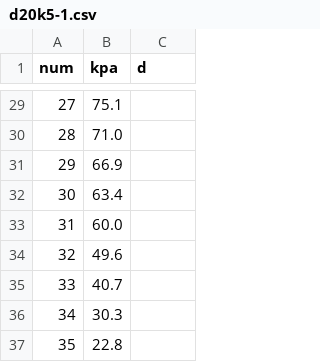
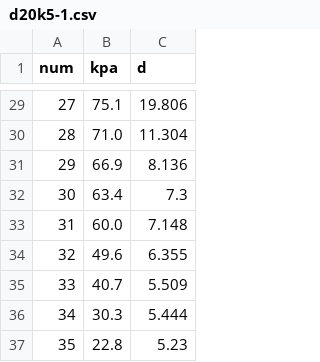
Before and after one commit to jcirce/pressure-rig-software, a CSV file: curvature-csv/d20k5-1.csv, drawn as a sheet; only a part is shown, gaps mark what is left out; the diff covers the shown part only.

```diff
--- a/curvature-csv/d20k5-1.csv
+++ b/curvature-csv/d20k5-1.csv
@@ -29,9 +29,9 @@ num, kpa, d
-27, 75.1,
-28, 71.0,
-29, 66.9,
-30, 63.4,
-31, 60.0,
-32, 49.6,
-33, 40.7,
-34, 30.3,
-35, 22.8,
+27, 75.1, 19.806
+28, 71.0, 11.304
+29, 66.9, 8.136
+30, 63.4, 7.3
+31, 60.0, 7.148
+32, 49.6, 6.355
+33, 40.7, 5.509
+34, 30.3, 5.444
+35, 22.8, 5.23
```
Also changed, not shown: 27 edited cells elsewhere in this file, 5 other files.
